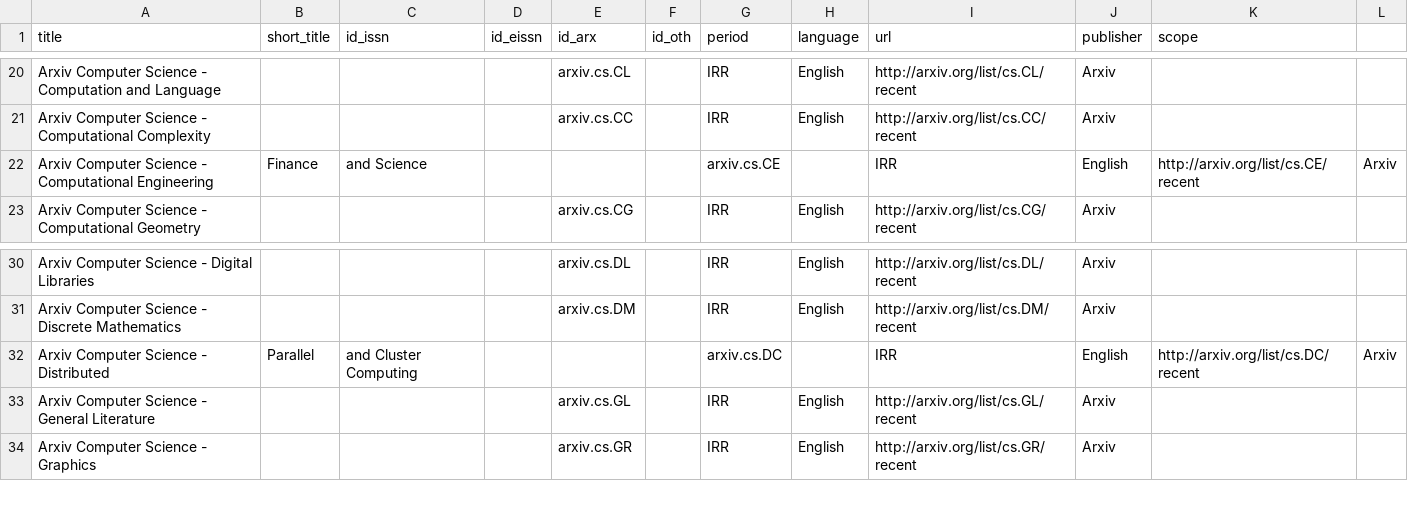
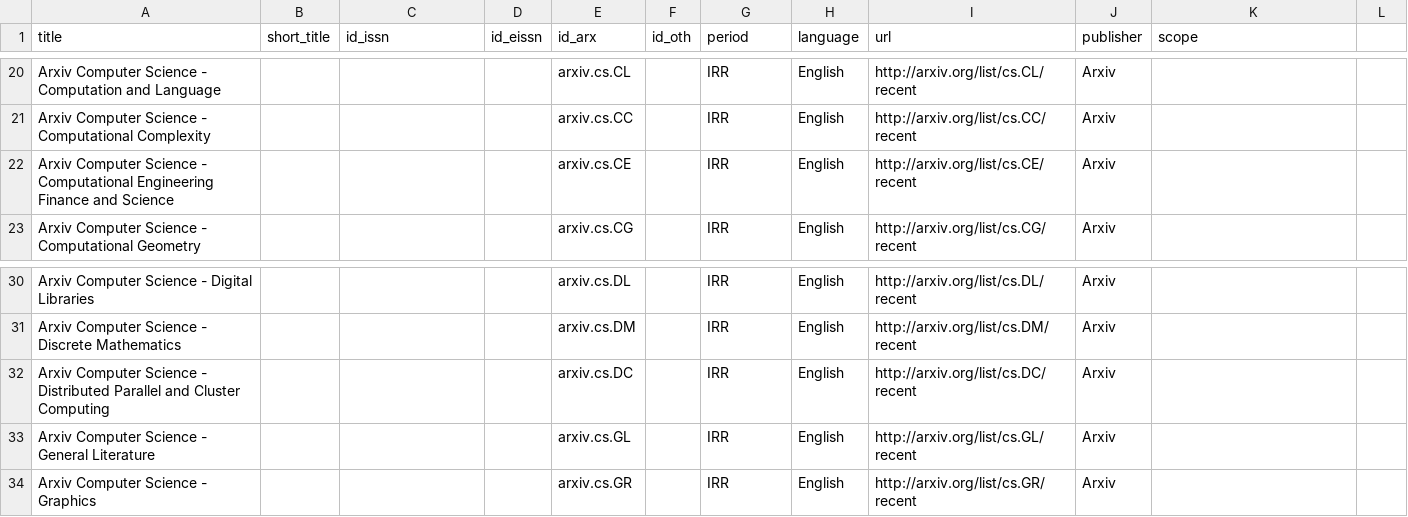
Before and after one commit to GemmaAA1/etalia-open, a CSV file: paperstream/static/populate/journals/20150510_arxiv_cleaned.csv, drawn as a sheet; only a part is shown, gaps mark what is left out.

Commit message:
cleaned up arxiv journal database

```diff
--- a/paperstream/static/populate/journals/20150510_arxiv_cleaned.csv
+++ b/paperstream/static/populate/journals/20150510_arxiv_cleaned.csv
@@ -21,3 +21,3 @@ Arxiv Computer Science - Computation and Language;;;;arxiv.cs.CL;;IRR;English;ht
 Arxiv Computer Science - Computational Complexity;;;;arxiv.cs.CC;;IRR;English;http://arxiv.org/list/cs.CC/recent;Arxiv;
-Arxiv Computer Science - Computational Engineering; Finance; and Science;;;;arxiv.cs.CE;;IRR;English;http://arxiv.org/list/cs.CE/recent;Arxiv;
+Arxiv Computer Science - Computational Engineering Finance and Science;;;;arxiv.cs.CE;;IRR;English;http://arxiv.org/list/cs.CE/recent;Arxiv;
 Arxiv Computer Science - Computational Geometry;;;;arxiv.cs.CG;;IRR;English;http://arxiv.org/list/cs.CG/recent;Arxiv;
@@ -31,3 +31,3 @@ Arxiv Computer Science - Digital Libraries;;;;arxiv.cs.DL;;IRR;English;http://ar
 Arxiv Computer Science - Discrete Mathematics;;;;arxiv.cs.DM;;IRR;English;http://arxiv.org/list/cs.DM/recent;Arxiv;
-Arxiv Computer Science - Distributed; Parallel; and Cluster Computing;;;;arxiv.cs.DC;;IRR;English;http://arxiv.org/list/cs.DC/recent;Arxiv;
+Arxiv Computer Science - Distributed Parallel and Cluster Computing;;;;arxiv.cs.DC;;IRR;English;http://arxiv.org/list/cs.DC/recent;Arxiv;
 Arxiv Computer Science - General Literature;;;;arxiv.cs.GL;;IRR;English;http://arxiv.org/list/cs.GL/recent;Arxiv;
```
Also changed, not shown: 1 other file.
